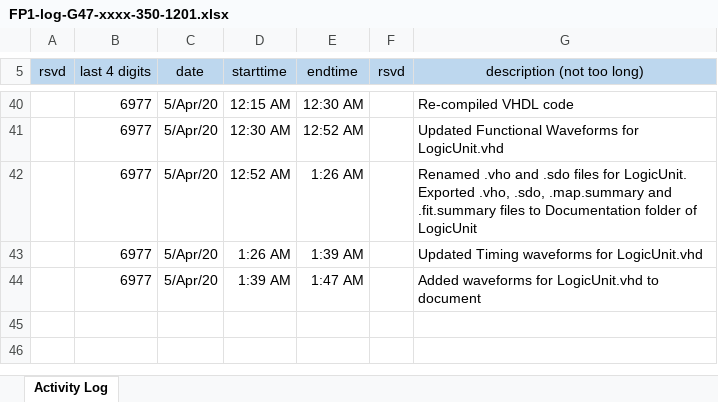
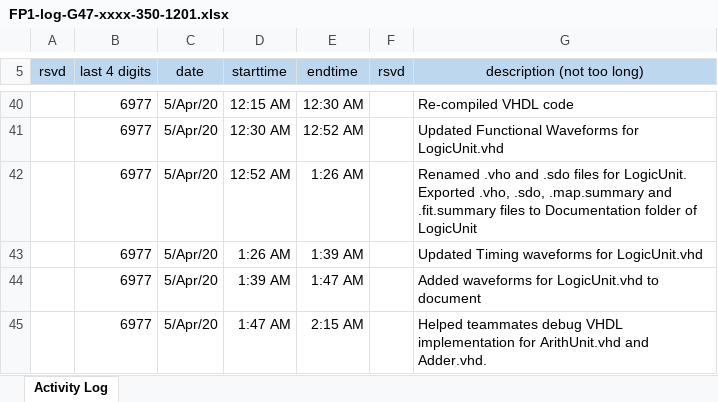
Before and after one commit to cjinn/ensc350-finalproject, an Excel workbook: ExU/Documentation/FP1-log-G47-xxxx-350-1201.xlsx, sheet Activity Log, drawn as a sheet; only a part is shown, gaps mark what is left out; values as stored, in another font and other column widths than the file's, no borders; the diff names each change by its address in the sheet, - before the commit and + after, or states it on an @@ line.

Commit message:
Updated log

```diff
--- a/ExU/Documentation/FP1-log-G47-xxxx-350-1201.xlsx (sheet Activity Log)
+++ b/ExU/Documentation/FP1-log-G47-xxxx-350-1201.xlsx (sheet Activity Log)
+row 45:  | 6977 | 5/Apr/20 | 1:47 AM | 2:15 AM |  | Helped teammates debug VHDL implementation for ArithUnit.vhd and Adder.vhd.
```
